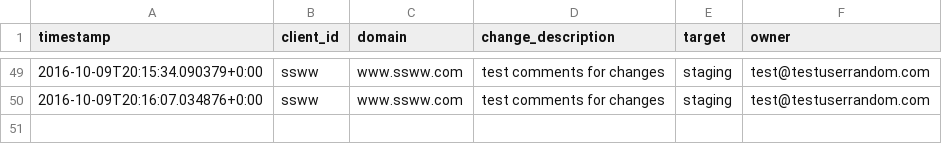
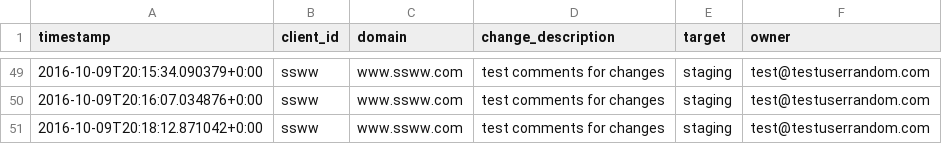
Before and after one commit to anupshinde/testTemp4, a CSV file: CHANGELOG.CSV, drawn as a sheet; only a part is shown, gaps mark what is left out; the diff names each change by its address in the sheet, - before the commit and + after, or states it on an @@ line.

Commit message:
test comments for changes
Changes pushed from RankSense Publisher Add-on
(test@testuserrandom.com)

```diff
--- a/CHANGELOG.CSV
+++ b/CHANGELOG.CSV
+row 51: 2016-10-09T20:18:12.871042+0:00 | ssww | www.ssww.com | test comments for changes | staging | test@testuserrandom.com
```
